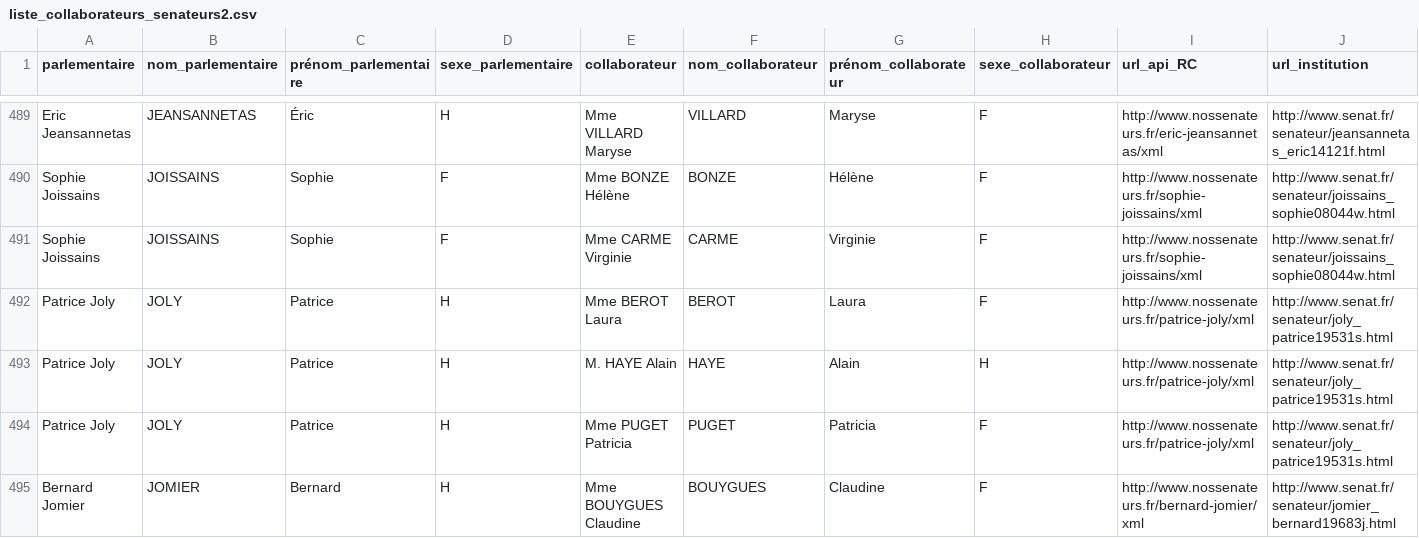
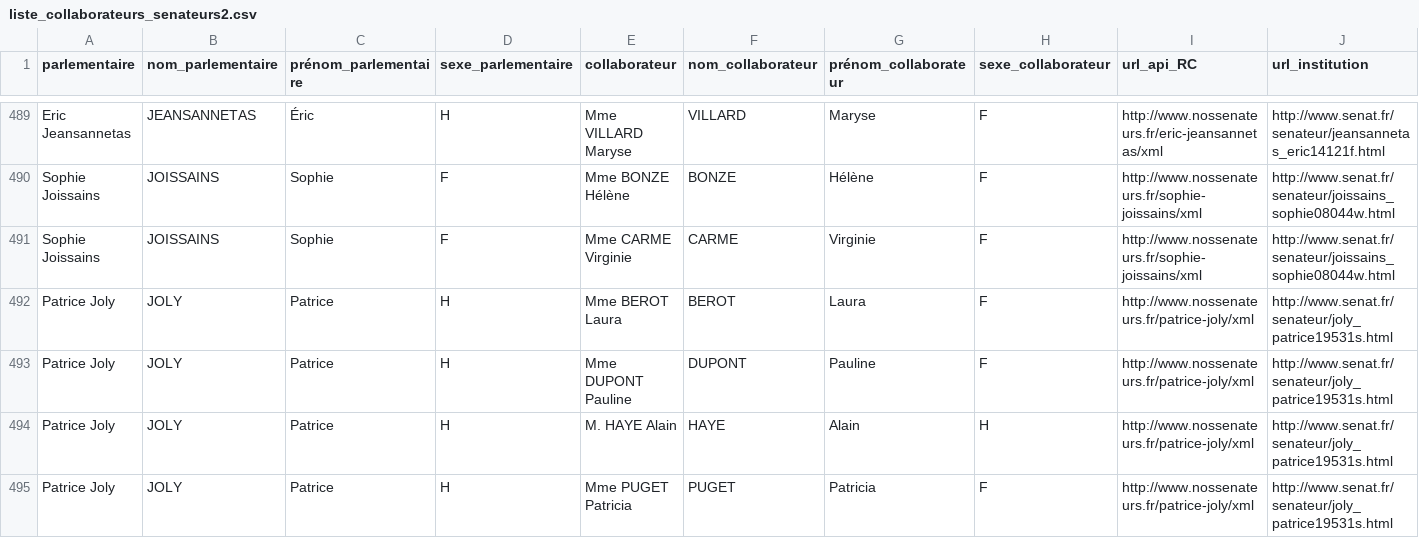
Before and after one commit to regardscitoyens/Collaborateurs-Parlement, a CSV file: data/liste_collaborateurs_senateurs2.csv, drawn as a sheet; only a part is shown, gaps mark what is left out; the shorter side is filled out with more unchanged rows; rows hold the shown columns only; the diff names each change by its address in the sheet, - before the commit and + after, or states it on an @@ line.

```diff
--- a/data/liste_collaborateurs_senateurs2.csv
+++ b/data/liste_collaborateurs_senateurs2.csv
+row 493: Patrice Joly | JOLY | Patrice | H | Mme DUPONT Pauline | DUPONT | Pauline | F | http://www.nossenateurs.fr/patrice-joly/xml | http://www.senat.fr/senateur/joly_patrice19531s.html
```
Also changed, not shown: data/liste_senateurs_collaborateurs.csv, 3 other files.
